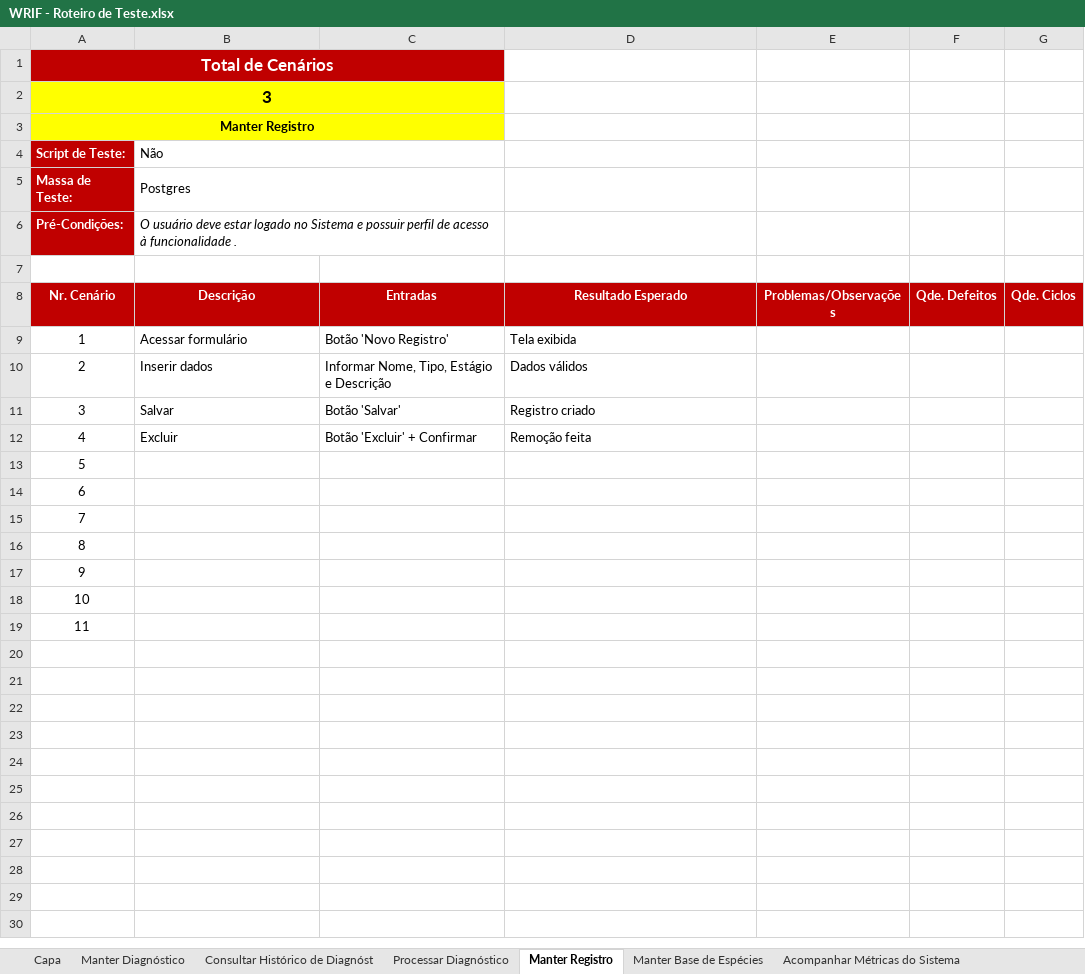
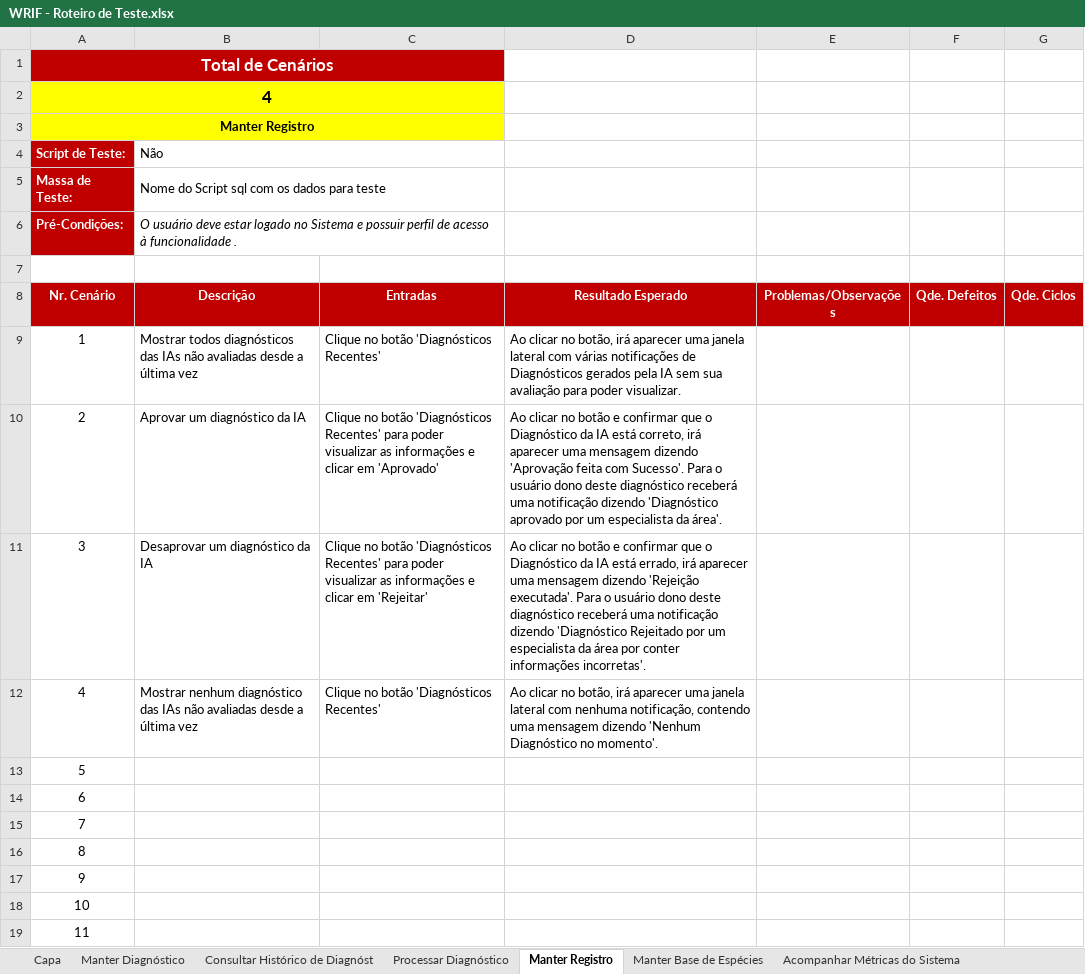
Before and after one commit to pemvdev/wormif-repo, an Excel workbook: WRIF/4.Teste/WRIF - Roteiro de Teste.xlsx, sheet Manter Registro, drawn as a sheet; values as stored, in another font and other column widths than the file's, no borders; charts and pictures not drawn; removed rows and columns are numbered as before the commit, all else as after; the diff names each change by its address in the sheet, - before the commit and + after, or states it on an @@ line.

Commit message:
Ajustes no Roteiro de Testes

```diff
--- a/WRIF/4.Teste/WRIF - Roteiro de Teste.xlsx (sheet Manter Registro)
+++ b/WRIF/4.Teste/WRIF - Roteiro de Teste.xlsx (sheet Manter Registro)
-A2 (Nr. Cenário): 3
+A2 (Nr. Cenário): 4
-B5 (Descrição): Postgres
+B5 (Descrição): Nome do Script sql com os dados para teste
-B9 (Descrição): Acessar formulário
+B9 (Descrição): Mostrar todos diagnósticos das IAs não avaliadas desde a última vez
-C9 (Entradas): Botão 'Novo Registro'
+C9 (Entradas): Clique no botão 'Diagnósticos Recentes'
-D9 (Resultado Esperado): Tela exibida
+D9 (Resultado Esperado): Ao clicar no botão, irá aparecer uma janela lateral com várias notificações de Diagnósticos gerados pela IA sem sua avaliação para poder visualizar.
-B10 (Descrição): Inserir dados
+B10 (Descrição): Aprovar um diagnóstico da IA
-C10 (Entradas): Informar Nome, Tipo, Estágio e Descrição
+C10 (Entradas): Clique no botão 'Diagnósticos Recentes' para poder visualizar as informações e clicar em 'Aprovado'
-D10 (Resultado Esperado): Dados válidos
+D10 (Resultado Esperado): Ao clicar no botão e confirmar que o Diagnóstico da IA está correto, irá aparecer uma mensagem dizendo 'Aprovação feita com Sucesso'. Para o usuário dono deste diagnóstico receberá uma notificação dizendo 'Diagnóstico aprovado por um especialista da área'.
-row 11: 3 | Salvar | Botão 'Salvar' | Registro criado
+row 11: 3 | Desaprovar um diagnóstico da IA | Clique no botão 'Diagnósticos Recentes' para poder visualizar as informações e clicar em 'Rejeitar' | Ao clicar no botão e confirmar que o Diagnóstico da IA está errado, irá aparecer uma mensagem dizendo 'Rejeição executada'. Para o usuário dono deste diagnóstico receberá uma notificação dizendo 'Diagnóstico Rejeitado por um especialista da área por conter informações incorretas'.
-B12 (Descrição): Excluir
+B12 (Descrição): Mostrar nenhum diagnóstico das IAs não avaliadas desde a última vez
-C12 (Entradas): Botão 'Excluir' + Confirmar
+C12 (Entradas): Clique no botão 'Diagnósticos Recentes'
-D12 (Resultado Esperado): Remoção feita
+D12 (Resultado Esperado): Ao clicar no botão, irá aparecer uma janela lateral com nenhuma notificação, contendo uma mensagem dizendo 'Nenhum Diagnóstico no momento'.
```
Also changed, not shown: sheet Manter Diagnóstico, sheet Manter Base de Espécies, sheet Acompanhar Métricas do Sistema, sheet Consultar Histórico de Diagnóst, sheet Capa, sheet Processar Diagnóstico, formulas that keep their value.
